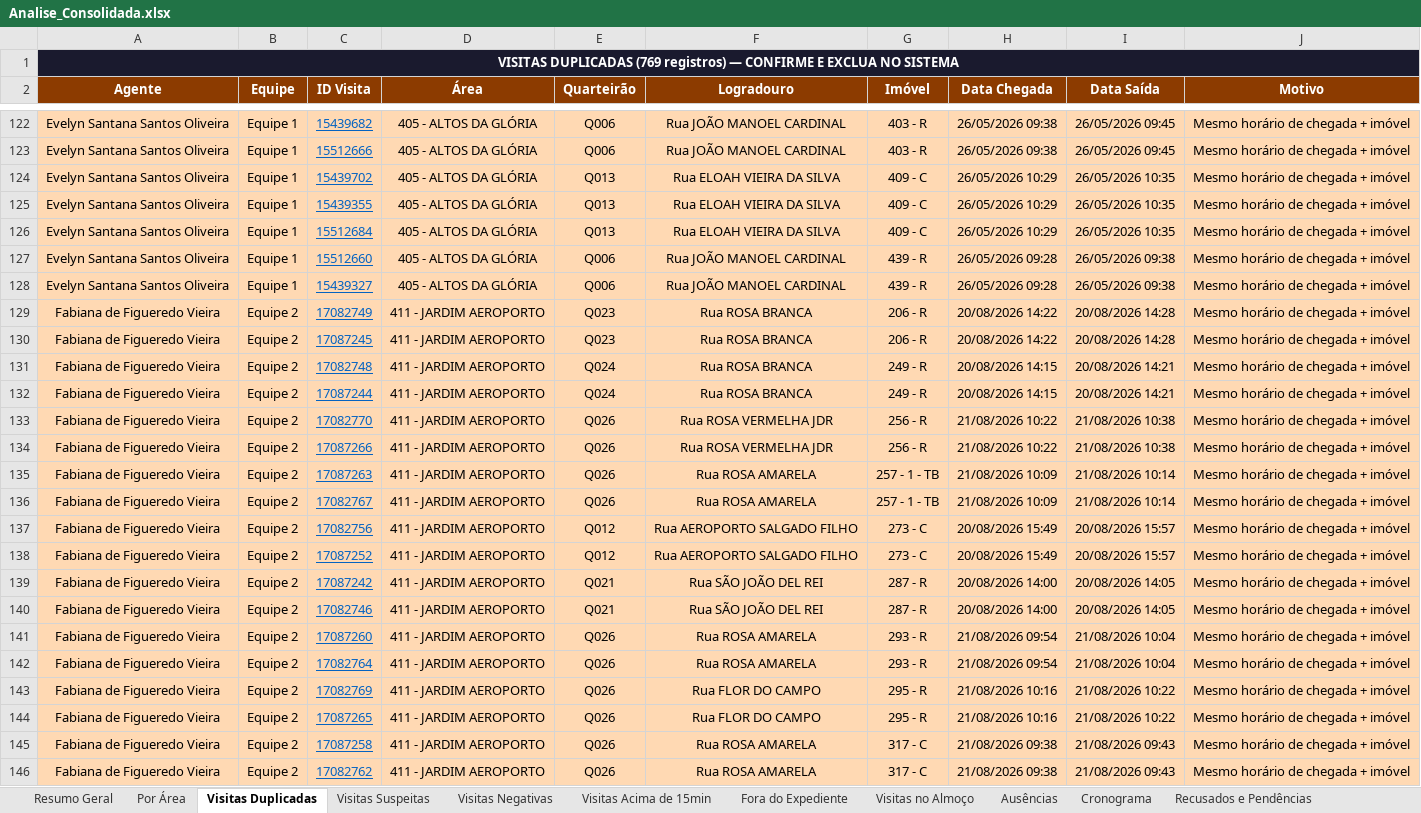
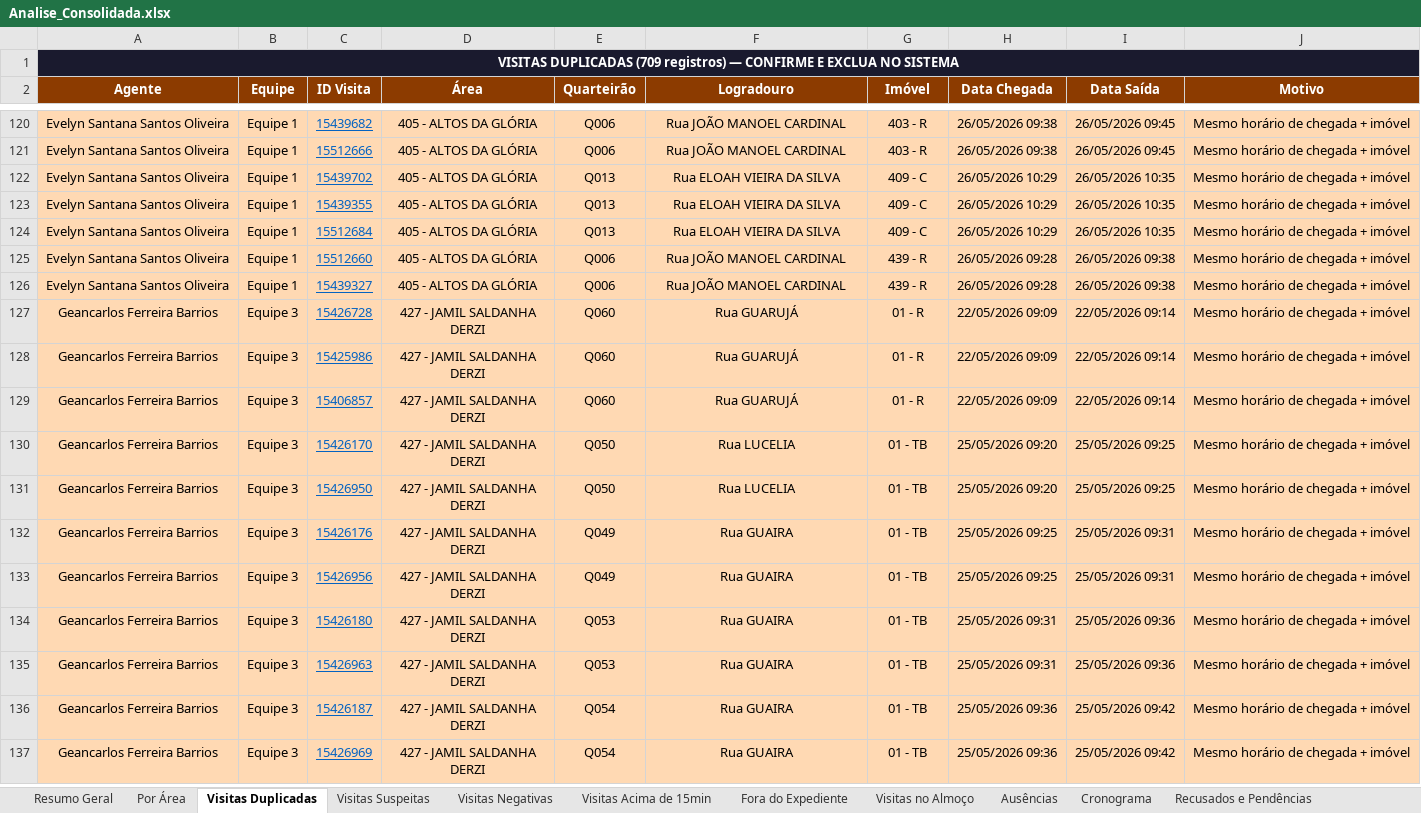
Before and after one commit to LucsDevPro/Sentinela, an Excel workbook: data/Analise_Consolidada.xlsx, sheet Visitas Duplicadas, drawn as a sheet; only a part is shown, gaps mark what is left out; the shorter side is filled out with more unchanged rows; values as stored, in another font and other column widths than the file's, no borders; the diff covers the shown part only; the diff names each change by its address in the sheet, - before the commit and + after, or states it on an @@ line.

```diff
--- a/data/Analise_Consolidada.xlsx (sheet Visitas Duplicadas)
+++ b/data/Analise_Consolidada.xlsx (sheet Visitas Duplicadas)
-A1 (Agente): VISITAS DUPLICADAS (769 registros) —…
+A1 (Agente): VISITAS DUPLICADAS (709 registros) —…
-row 129: Fabiana de Figueredo Vieira | Equipe 2 | 17082749 | 411 - JARDIM AEROPORTO | Q023 | Rua ROSA BRANCA | 206 - R | 20/08/2026 14:22 | 20/08/2026 14:28 | Mesmo horário de chegada + imóvel
-row 130: Fabiana de Figueredo Vieira | Equipe 2 | 17087245 | 411 - JARDIM AEROPORTO | Q023 | Rua ROSA BRANCA | 206 - R | 20/08/2026 14:22 | 20/08/2026 14:28 | Mesmo horário de chegada + imóvel
-row 131: Fabiana de Figueredo Vieira | Equipe 2 | 17082748 | 411 - JARDIM AEROPORTO | Q024 | Rua ROSA BRANCA | 249 - R | 20/08/2026 14:15 | 20/08/2026 14:21 | Mesmo horário de chegada + imóvel
-row 132: Fabiana de Figueredo Vieira | Equipe 2 | 17087244 | 411 - JARDIM AEROPORTO | Q024 | Rua ROSA BRANCA | 249 - R | 20/08/2026 14:15 | 20/08/2026 14:21 | Mesmo horário de chegada + imóvel
-row 133: Fabiana de Figueredo Vieira | Equipe 2 | 17082770 | 411 - JARDIM AEROPORTO | Q026 | Rua ROSA VERMELHA JDR | 256 - R | 21/08/2026 10:22 | 21/08/2026 10:38 | Mesmo horário de chegada + imóvel
-row 134: Fabiana de Figueredo Vieira | Equipe 2 | 17087266 | 411 - JARDIM AEROPORTO | Q026 | Rua ROSA VERMELHA JDR | 256 - R | 21/08/2026 10:22 | 21/08/2026 10:38 | Mesmo horário de chegada + imóvel
-row 135: Fabiana de Figueredo Vieira | Equipe 2 | 17087263 | 411 - JARDIM AEROPORTO | Q026 | Rua ROSA AMARELA | 257 - 1 - TB | 21/08/2026 10:09 | 21/08/2026 10:14 | Mesmo horário de chegada + imóvel
-row 136: Fabiana de Figueredo Vieira | Equipe 2 | 17082767 | 411 - JARDIM AEROPORTO | Q026 | Rua ROSA AMARELA | 257 - 1 - TB | 21/08/2026 10:09 | 21/08/2026 10:14 | Mesmo horário de chegada + imóvel
-row 137: Fabiana de Figueredo Vieira | Equipe 2 | 17082756 | 411 - JARDIM AEROPORTO | Q012 | Rua AEROPORTO SALGADO FILHO | 273 - C | 20/08/2026 15:49 | 20/08/2026 15:57 | Mesmo horário de chegada + imóvel
-row 138: Fabiana de Figueredo Vieira | Equipe 2 | 17087252 | 411 - JARDIM AEROPORTO | Q012 | Rua AEROPORTO SALGADO FILHO | 273 - C | 20/08/2026 15:49 | 20/08/2026 15:57 | Mesmo horário de chegada + imóvel
-row 139: Fabiana de Figueredo Vieira | Equipe 2 | 17087242 | 411 - JARDIM AEROPORTO | Q021 | Rua SÃO JOÃO DEL REI | 287 - R | 20/08/2026 14:00 | 20/08/2026 14:05 | Mesmo horário de chegada + imóvel
-row 140: Fabiana de Figueredo Vieira | Equipe 2 | 17082746 | 411 - JARDIM AEROPORTO | Q021 | Rua SÃO JOÃO DEL REI | 287 - R | 20/08/2026 14:00 | 20/08/2026 14:05 | Mesmo horário de chegada + imóvel
-row 141: Fabiana de Figueredo Vieira | Equipe 2 | 17087260 | 411 - JARDIM AEROPORTO | Q026 | Rua ROSA AMARELA | 293 - R | 21/08/2026 09:54 | 21/08/2026 10:04 | Mesmo horário de chegada + imóvel
-row 142: Fabiana de Figueredo Vieira | Equipe 2 | 17082764 | 411 - JARDIM AEROPORTO | Q026 | Rua ROSA AMARELA | 293 - R | 21/08/2026 09:54 | 21/08/2026 10:04 | Mesmo horário de chegada + imóvel
-row 143: Fabiana de Figueredo Vieira | Equipe 2 | 17082769 | 411 - JARDIM AEROPORTO | Q026 | Rua FLOR DO CAMPO | 295 - R | 21/08/2026 10:16 | 21/08/2026 10:22 | Mesmo horário de chegada + imóvel
-row 144: Fabiana de Figueredo Vieira | Equipe 2 | 17087265 | 411 - JARDIM AEROPORTO | Q026 | Rua FLOR DO CAMPO | 295 - R | 21/08/2026 10:16 | 21/08/2026 10:22 | Mesmo horário de chegada + imóvel
-row 145: Fabiana de Figueredo Vieira | Equipe 2 | 17087258 | 411 - JARDIM AEROPORTO | Q026 | Rua ROSA AMARELA | 317 - C | 21/08/2026 09:38 | 21/08/2026 09:43 | Mesmo horário de chegada + imóvel
-row 146: Fabiana de Figueredo Vieira | Equipe 2 | 17082762 | 411 - JARDIM AEROPORTO | Q026 | Rua ROSA AMARELA | 317 - C | 21/08/2026 09:38 | 21/08/2026 09:43 | Mesmo horário de chegada + imóvel
```
Also changed, not shown: 42 removed rows elsewhere in this sheet, sheet Visitas Suspeitas, sheet Visitas Acima de 15min, sheet Ranking, sheet Resumo Semanal, sheet Resumo Geral, sheet Ausências, 2 more sheets, data/historico/semana_319.xlsx, data/historico/semana_320.xlsx, 18 other files.
